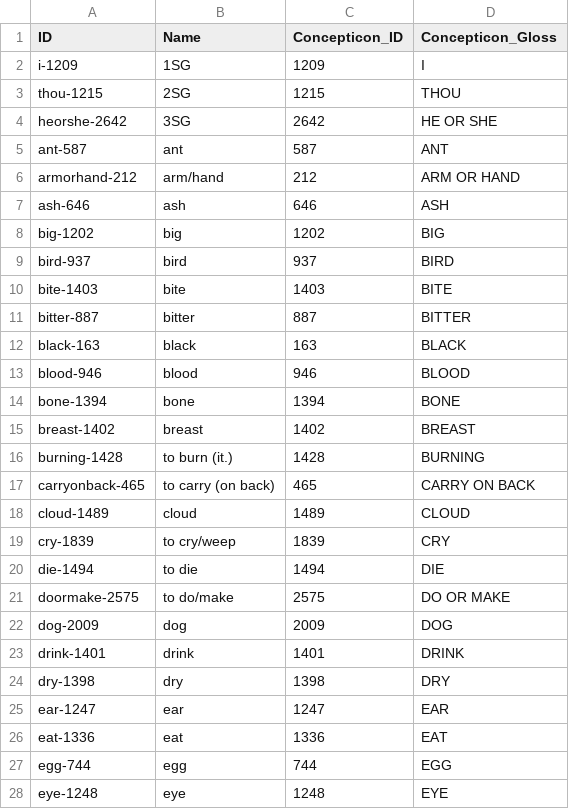
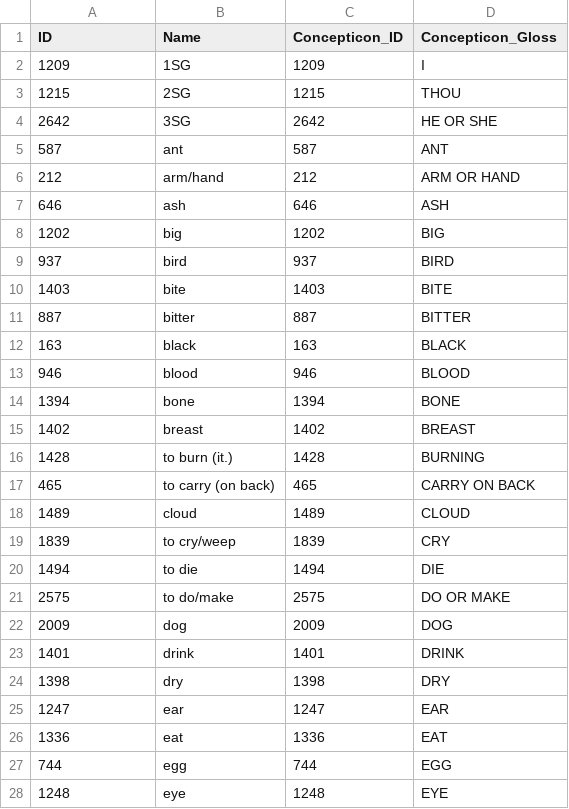
Before and after one commit to lexibank/lieberherrkhobwa, a CSV file: cldf/parameters.csv, drawn as a sheet; only a part is shown; the diff covers the shown part only.

```diff
--- a/cldf/parameters.csv
+++ b/cldf/parameters.csv
@@ -1,28 +1,28 @@
 ID,Name,Concepticon_ID,Concepticon_Gloss
-i-1209,1SG,1209,I
-thou-1215,2SG,1215,THOU
-heorshe-2642,3SG,2642,HE OR SHE
-ant-587,ant,587,ANT
-armorhand-212,arm/hand,212,ARM OR HAND
-ash-646,ash,646,ASH
-big-1202,big,1202,BIG
-bird-937,bird,937,BIRD
-bite-1403,bite,1403,BITE
-bitter-887,bitter,887,BITTER
-black-163,black,163,BLACK
-blood-946,blood,946,BLOOD
-bone-1394,bone,1394,BONE
-breast-1402,breast,1402,BREAST
-burning-1428,to burn (it.),1428,BURNING
-carryonback-465,to carry (on back),465,CARRY ON BACK
-cloud-1489,cloud,1489,CLOUD
-cry-1839,to cry/weep,1839,CRY
-die-1494,to die,1494,DIE
-doormake-2575,to do/make,2575,DO OR MAKE
-dog-2009,dog,2009,DOG
-drink-1401,drink,1401,DRINK
-dry-1398,dry,1398,DRY
-ear-1247,ear,1247,EAR
-eat-1336,eat,1336,EAT
-egg-744,egg,744,EGG
-eye-1248,eye,1248,EYE
+1209,1SG,1209,I
+1215,2SG,1215,THOU
+2642,3SG,2642,HE OR SHE
+587,ant,587,ANT
+212,arm/hand,212,ARM OR HAND
+646,ash,646,ASH
+1202,big,1202,BIG
+937,bird,937,BIRD
+1403,bite,1403,BITE
+887,bitter,887,BITTER
+163,black,163,BLACK
+946,blood,946,BLOOD
+1394,bone,1394,BONE
+1402,breast,1402,BREAST
+1428,to burn (it.),1428,BURNING
+465,to carry (on back),465,CARRY ON BACK
+1489,cloud,1489,CLOUD
+1839,to cry/weep,1839,CRY
+1494,to die,1494,DIE
+2575,to do/make,2575,DO OR MAKE
+2009,dog,2009,DOG
+1401,drink,1401,DRINK
+1398,dry,1398,DRY
+1247,ear,1247,EAR
+1336,eat,1336,EAT
+744,egg,744,EGG
+1248,eye,1248,EYE
```
Also changed, not shown: 73 edited cells elsewhere in this file, cldf/forms.csv, cldf/languages.csv, 11 other files.
